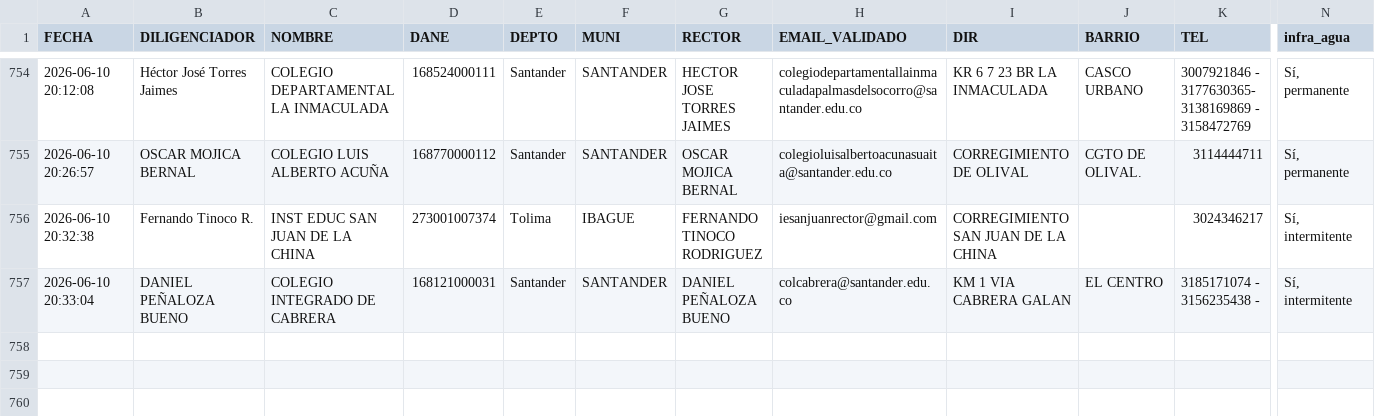
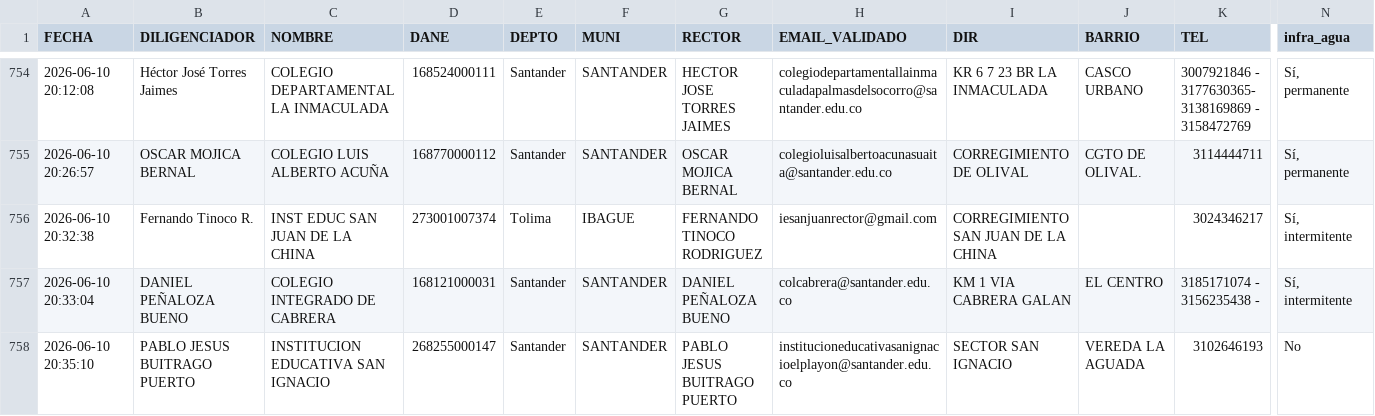
Before and after one commit to maoreyc-sketch/Encuesta_Calidad, a CSV file: Consolidado_Encuestas_MEN.csv, drawn as a sheet; only a part is shown, gaps mark what is left out; rows hold the shown columns only; the diff names each change by its address in the sheet, - before the commit and + after, or states it on an @@ line.

Commit message:
Encuesta registrada 2026-06-10 20:35

```diff
--- a/Consolidado_Encuestas_MEN.csv
+++ b/Consolidado_Encuestas_MEN.csv
+row 758: 2026-06-10 20:35:10 | PABLO JESUS BUITRAGO PUERTO | INSTITUCION EDUCATIVA SAN IGNACIO | 268255000147 | Santander | SANTANDER | PABLO JESUS BUITRAGO PUERTO | institucioneducativasanignacioelplayon@santander.edu.co | SECTOR SAN IGNACIO | VEREDA LA AGUADA | 3102646193 | No
```
